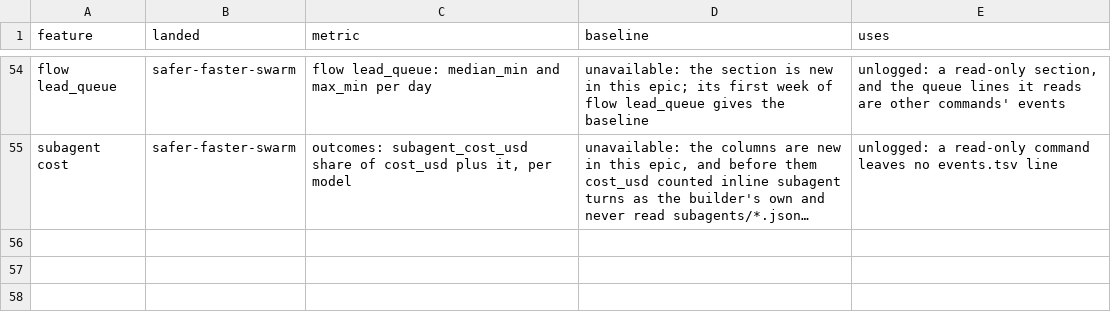
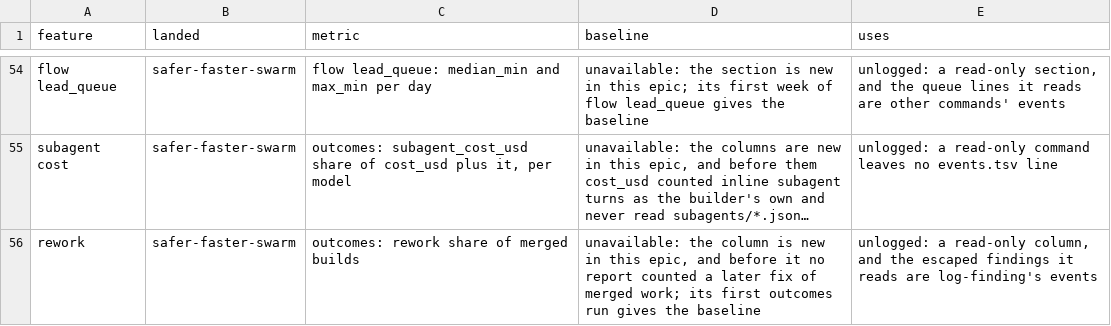
Before and after one commit to redscaresu/swarm-dev, a TSV file: docs/features.tsv, drawn as a sheet; only a part is shown, gaps mark what is left out; long unchanged cells end in …; the diff names each change by its address in the sheet, - before the commit and + after, or states it on an @@ line.

```diff
--- a/docs/features.tsv
+++ b/docs/features.tsv
+row 56: rework | safer-faster-swarm | outcomes: rework share of merged builds | unavailable: the column is new in this epic, and before it no report counted a later fix of merged work; its first outcomes run gives the baseline | unlogged: a read-only column, and the escaped findings it reads are log-finding's events
```
Also changed, not shown: 8 other files.
